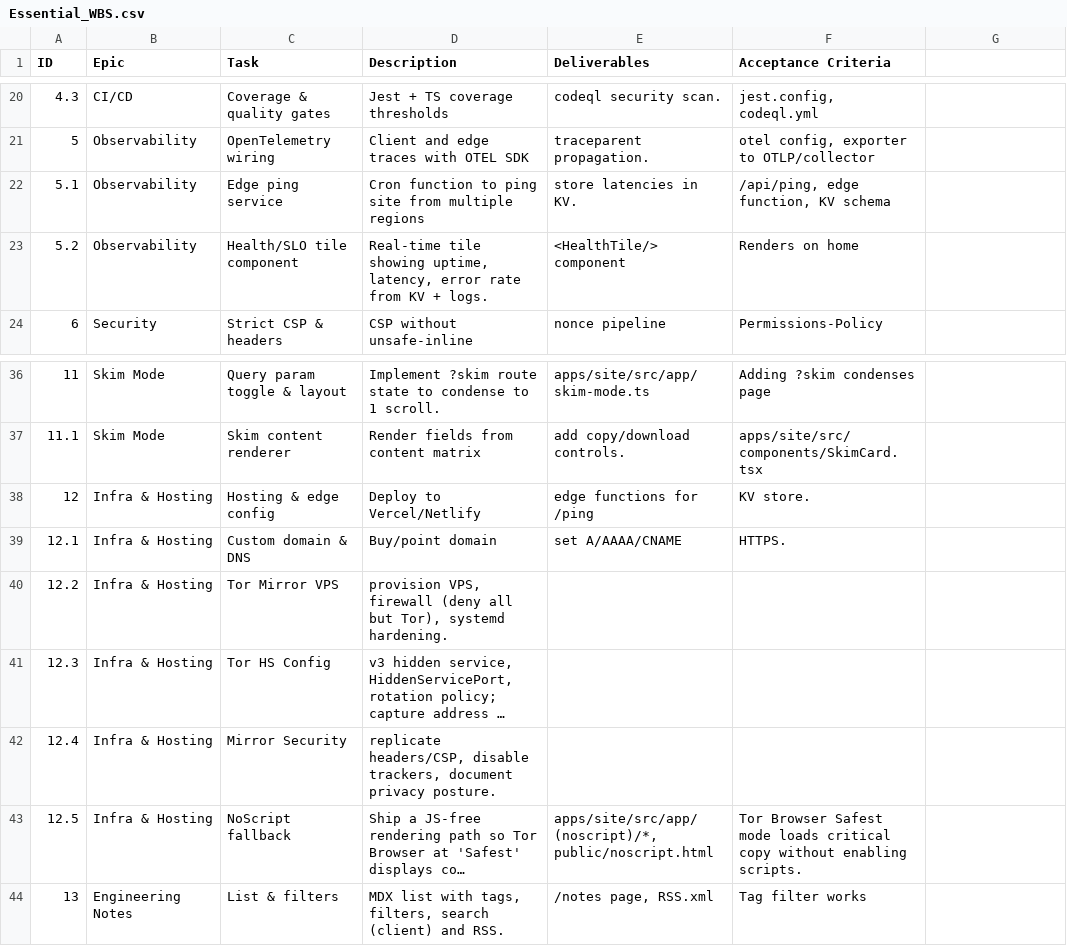
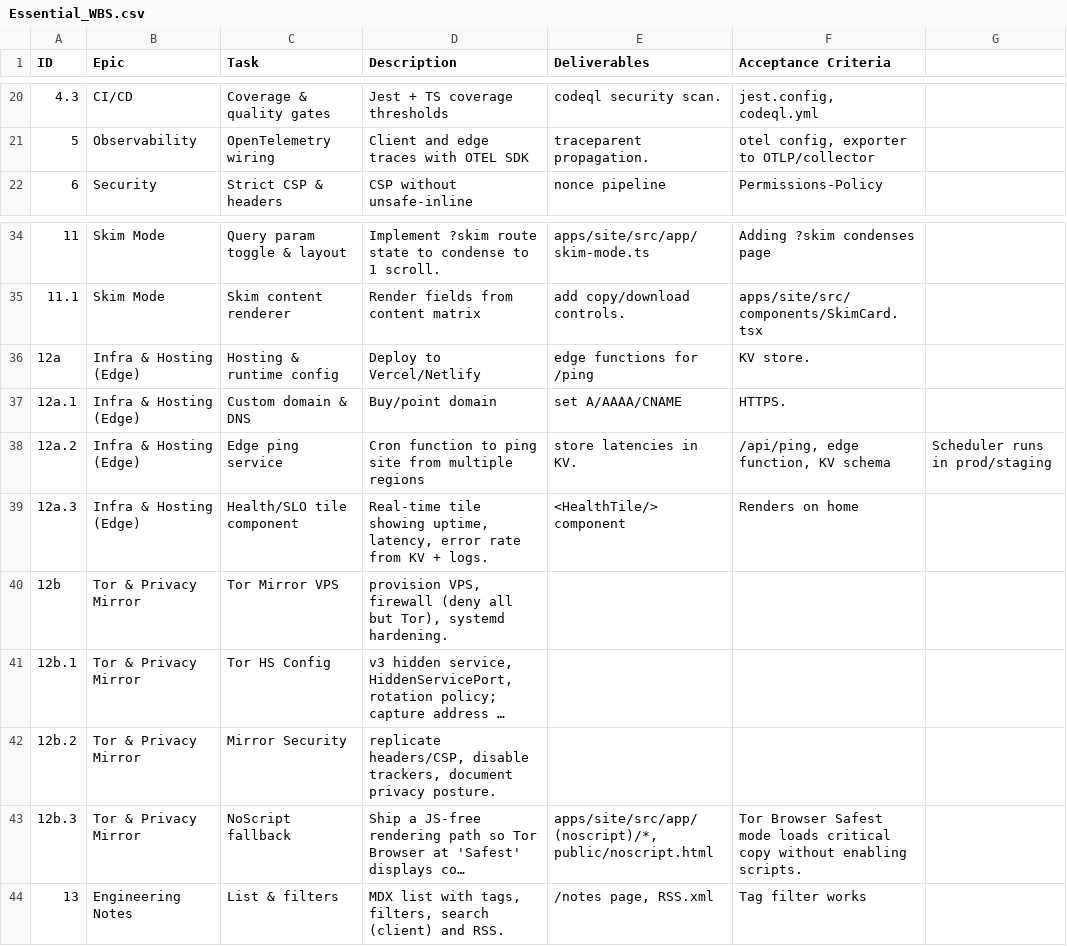
Before and after one commit to jrfeathe/Portfolio, a CSV file: WBS/Essential_WBS.csv, drawn as a sheet; only a part is shown, gaps mark what is left out; long unchanged cells end in …; removed rows and columns are numbered as before the commit, all else as after; the diff names each change by its address in the sheet, - before the commit and + after, or states it on an @@ line.

```diff
--- a/WBS/Essential_WBS.csv
+++ b/WBS/Essential_WBS.csv
-row 22: 5.1 | Observability | Edge ping service | Cron function to ping site from multiple regions | store latencies in KV. | /api/ping, edge function, KV schema
-row 23: 5.2 | Observability | Health/SLO tile component | Real-time tile showing uptime, latency, error rate from KV + logs. | <HealthTile/> component | Renders on home
-A36 (ID): 12
+A36 (ID): 12a
-B36:B37 (Epic): Infra & Hosting
+B36:B37 (Epic): Infra & Hosting (Edge)
-C36 (Task): Hosting & edge config
+C36 (Task): Hosting & runtime config
-A37 (ID): 12.1
+A37 (ID): 12a.1
+row 38: 12a.2 | Infra & Hosting (Edge) | Edge ping service | Cron function to ping site from multiple regions | store latencies in KV. | /api/ping, edge function, KV schema | Scheduler runs in prod/staging
+row 39: 12a.3 | Infra & Hosting (Edge) | Health/SLO tile component | Real-time tile showing uptime, latency, error rate from KV + logs. | <HealthTile/> component | Renders on home
-A40 (ID): 12.2
+A40 (ID): 12b
-B40:B43 (Epic): Infra & Hosting
+B40:B43 (Epic): Tor & Privacy Mirror
-A41 (ID): 12.3
+A41 (ID): 12b.1
-A42 (ID): 12.4
+A42 (ID): 12b.2
-A43 (ID): 12.5
+A43 (ID): 12b.3
```
Also changed, not shown: 1 other file.
